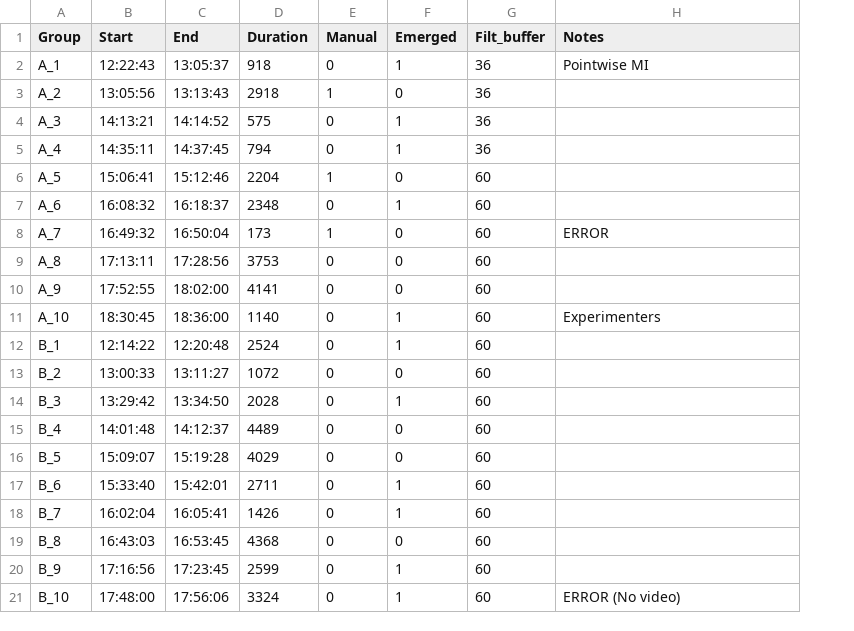
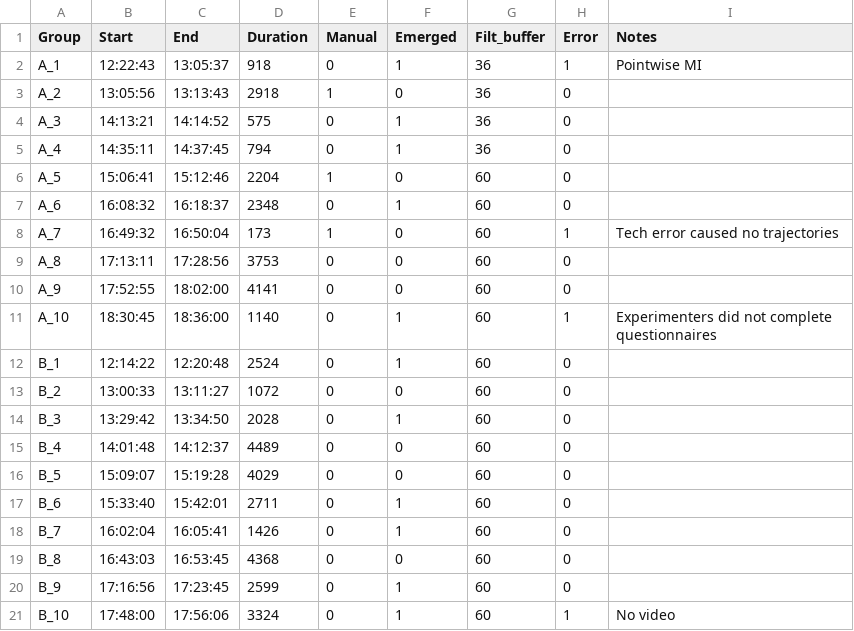
Before and after one commit to Synch-Live/DataAnalysis2022, a CSV file: experiment/groups_data.csv, drawn as a sheet; addresses are those after the commit; the diff names each change by its address in the sheet, - before the commit and + after, or states it on an @@ line.

Commit message:
[info] Update notes and add error column in group_data.csv

```diff
--- a/experiment/groups_data.csv
+++ b/experiment/groups_data.csv
+column H (Error), rows 2-21: 1 | 0 | 0 | 0 | 0 | 0 | 1 | 0 | 0 | 1 | 0 | 0 | 0 | 0 | 0 | 0 | 0 | 0 | 0 | 1
-I8 (Notes): ERROR
+I8 (Notes): Tech error caused no trajectories
-I11 (Notes): Experimenters
+I11 (Notes): Experimenters did not complete questionnaires
-I21 (Notes): ERROR (No video)
+I21 (Notes): No video
```
